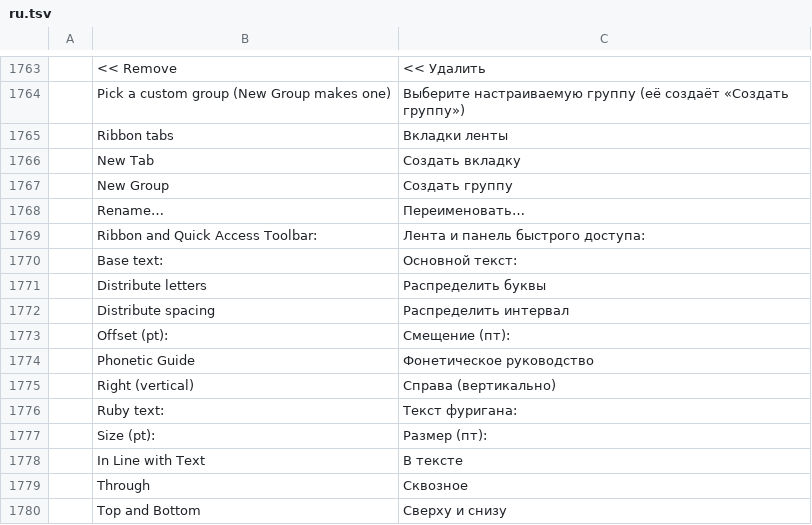
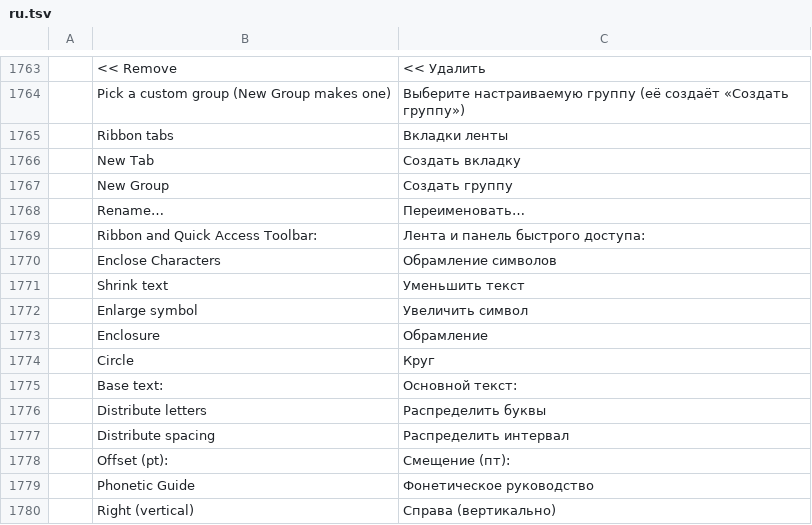
Before and after one commit to vyntaris/vdoc-old, a TSV file: crates/ui-egui/src/i18n/ru.tsv, drawn as a sheet; only a part is shown, gaps mark what is left out; the shorter side is filled out with more unchanged rows; the diff names each change by its address in the sheet, - before the commit and + after, or states it on an @@ line.

```diff
--- a/crates/ui-egui/src/i18n/ru.tsv
+++ b/crates/ui-egui/src/i18n/ru.tsv
+row 1770:  | Enclose Characters | Обрамление символов
+row 1771:  | Shrink text | Уменьшить текст
+row 1772:  | Enlarge symbol | Увеличить символ
+row 1773:  | Enclosure | Обрамление
+row 1774:  | Circle | Круг
```
Also changed, not shown: crates/ui-egui/src/i18n/es.tsv, crates/ui-egui/src/i18n/et.tsv, 29 other files.
